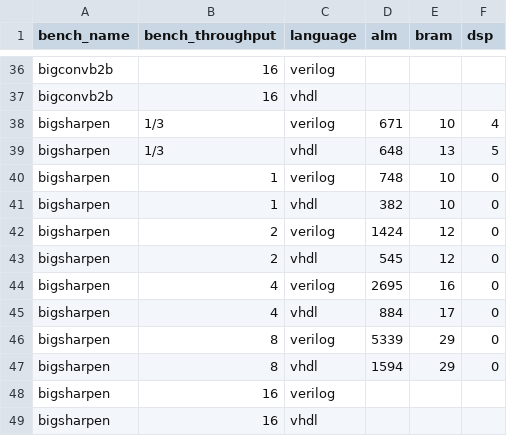
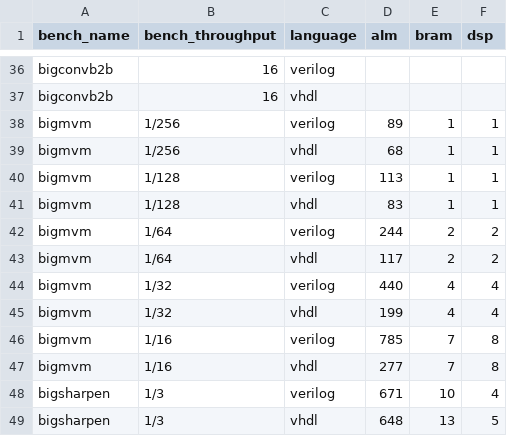
Before and after one commit to louis-hildebrand/sirop-hls, a CSV file: results/aetherling_resource_usage.csv, drawn as a sheet; only a part is shown, gaps mark what is left out; the shorter side is filled out with more unchanged rows; the diff names each change by its address in the sheet, - before the commit and + after, or states it on an @@ line.

Commit message:
Measure bigmvm area and fmax

```diff
--- a/results/aetherling_resource_usage.csv
+++ b/results/aetherling_resource_usage.csv
+row 38: bigmvm | 1/256 | verilog | 89 | 1 | 1
+row 39: bigmvm | 1/256 | vhdl | 68 | 1 | 1
+row 40: bigmvm | 1/128 | verilog | 113 | 1 | 1
+row 41: bigmvm | 1/128 | vhdl | 83 | 1 | 1
+row 42: bigmvm | 1/64 | verilog | 244 | 2 | 2
+row 43: bigmvm | 1/64 | vhdl | 117 | 2 | 2
+row 44: bigmvm | 1/32 | verilog | 440 | 4 | 4
+row 45: bigmvm | 1/32 | vhdl | 199 | 4 | 4
+row 46: bigmvm | 1/16 | verilog | 785 | 7 | 8
+row 47: bigmvm | 1/16 | vhdl | 277 | 7 | 8
```
Also changed, not shown: results/aetherling_fmax_estimates.csv.
